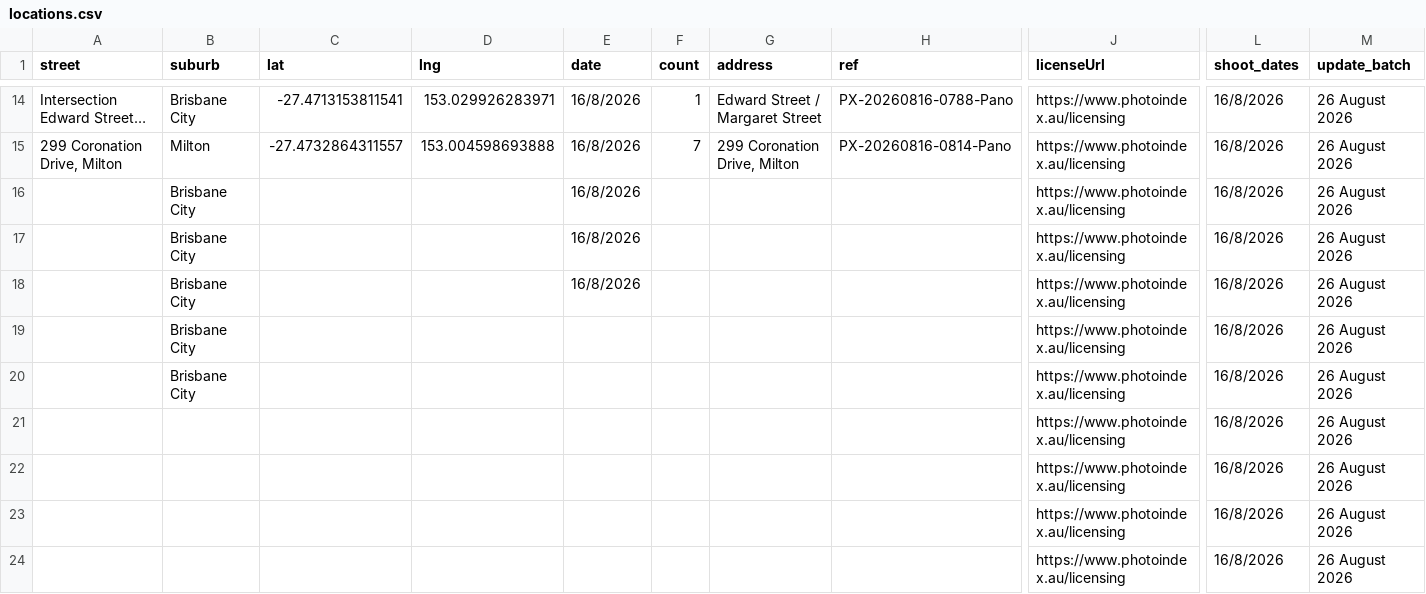
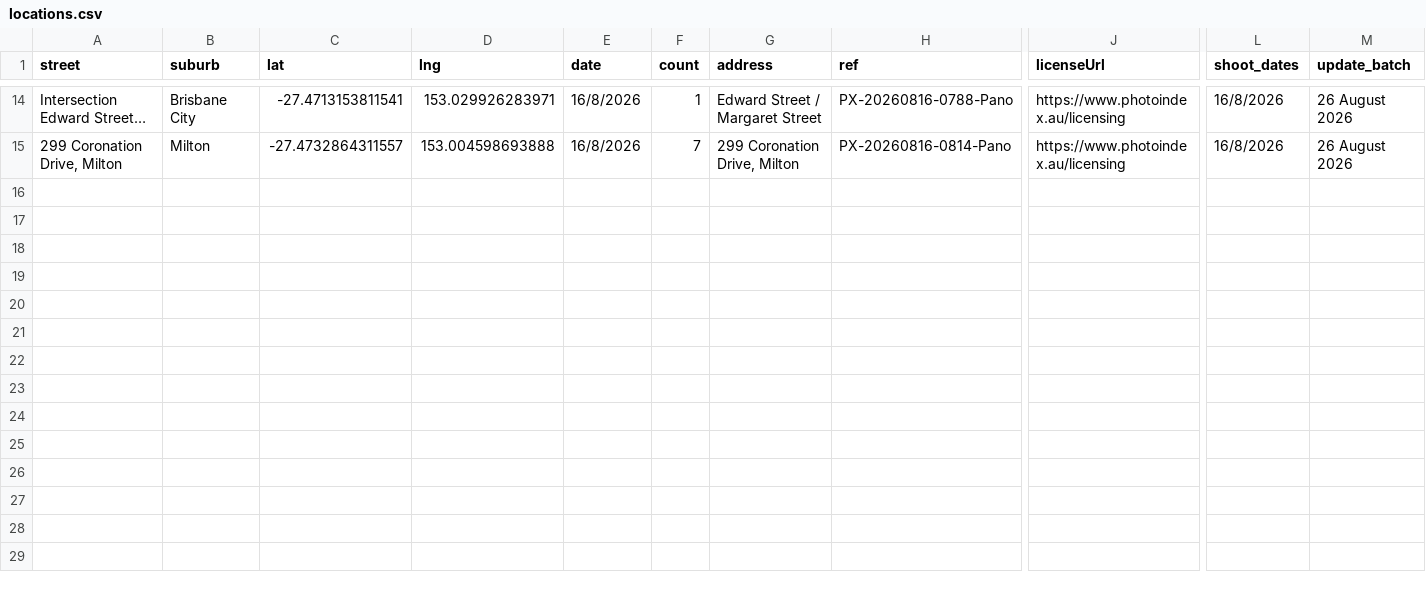
Before and after one commit to sproutssorbets/bne-urban, a CSV file: locations.csv, drawn as a sheet; only a part is shown, gaps mark what is left out; long unchanged cells end in …; rows hold the shown columns only; the diff covers the shown part only; the diff names each change by its address in the sheet, - before the commit and + after, or states it on an @@ line.

Commit message:
Add files via upload

```diff
--- a/locations.csv
+++ b/locations.csv
-row 16:  | Brisbane City |  |  | 16/8/2026 |  |  |  | https://www.photoindex.au/licensing | 16/8/2026 | 26 August 2026
-row 17:  | Brisbane City |  |  | 16/8/2026 |  |  |  | https://www.photoindex.au/licensing | 16/8/2026 | 26 August 2026
-row 18:  | Brisbane City |  |  | 16/8/2026 |  |  |  | https://www.photoindex.au/licensing | 16/8/2026 | 26 August 2026
-row 19:  | Brisbane City |  |  |  |  |  |  | https://www.photoindex.au/licensing | 16/8/2026 | 26 August 2026
-row 20:  | Brisbane City |  |  |  |  |  |  | https://www.photoindex.au/licensing | 16/8/2026 | 26 August 2026
-row 21:  |  |  |  |  |  |  |  | https://www.photoindex.au/licensing | 16/8/2026 | 26 August 2026
-row 22:  |  |  |  |  |  |  |  | https://www.photoindex.au/licensing | 16/8/2026 | 26 August 2026
-row 23:  |  |  |  |  |  |  |  | https://www.photoindex.au/licensing | 16/8/2026 | 26 August 2026
-row 24:  |  |  |  |  |  |  |  | https://www.photoindex.au/licensing | 16/8/2026 | 26 August 2026
```
Also changed, not shown: 8 removed rows elsewhere in this file.
